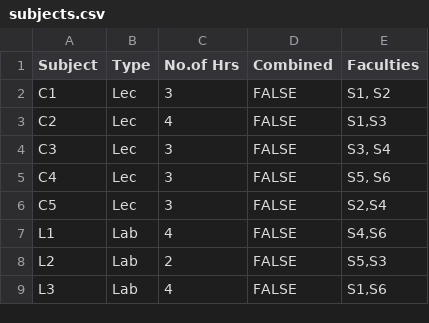
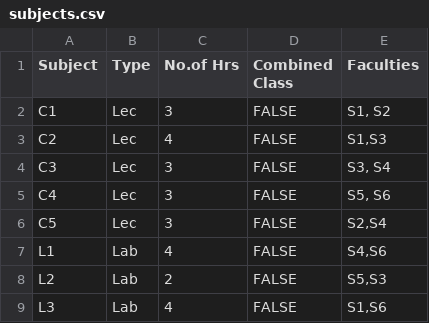
Before and after one commit to shiva-samy/ttgen, a CSV file: subjects.csv, drawn as a sheet.

Commit message:
Update subjects.csv

```diff
--- a/subjects.csv
+++ b/subjects.csv
@@ -1,2 +1,2 @@
-Subject,Type,No.of Hrs,Combined,Faculties
+Subject,Type,No.of Hrs,Combined Class,Faculties
 C1,Lec,3,FALSE,"S1, S2"
```
